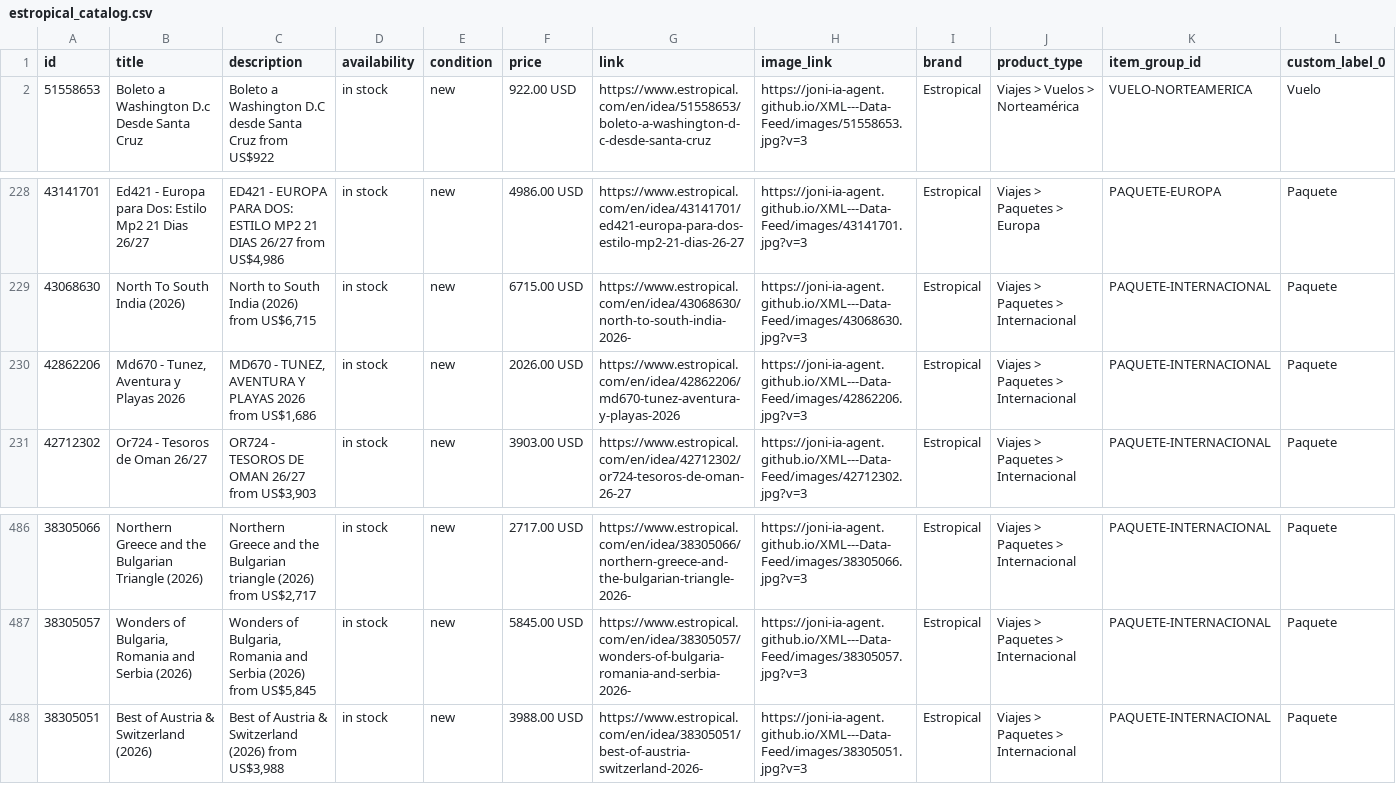
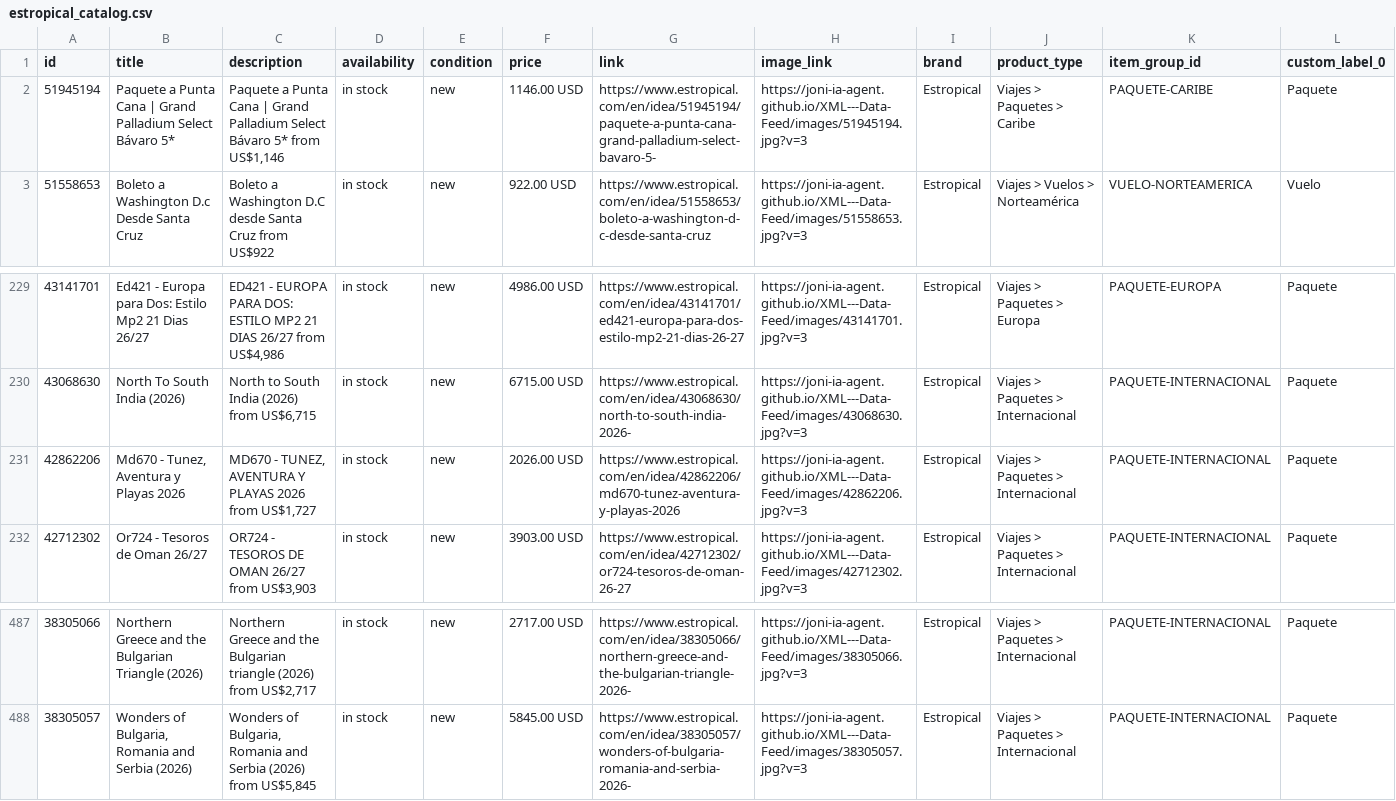
Before and after one commit to Joni-IA-Agent/XML---Data-Feed, a CSV file: docs/estropical_catalog.csv, drawn as a sheet; only a part is shown, gaps mark what is left out; removed rows and columns are numbered as before the commit, all else as after; rows hold the shown columns only; the diff names each change by its address in the sheet, - before the commit and + after, or states it on an @@ line.

```diff
--- a/docs/estropical_catalog.csv
+++ b/docs/estropical_catalog.csv
+row 2: 51945194 | Paquete a Punta Cana | Grand Palladium Select Bávaro 5* | Paquete a Punta Cana | Grand Palladium Select Bávaro 5* from US$1,146 | in stock | new | 1146.00 USD | https://www.estropical.com/en/idea/51945194/paquete-a-punta-cana-grand-palladium-select-bavaro-5- | https://joni-ia-agent.github.io/XML---Data-Feed/images/51945194.jpg?v=3 | Estropical | Viajes > Paquetes > Caribe | PAQUETE-CARIBE | Paquete
-C231 (description): …2026 from US$1,686
+C231 (description): …2026 from US$1,727
-row 488: 38305051 | Best of Austria & Switzerland (2026) | Best of Austria & Switzerland (2026) from US$3,988 | in stock | new | 3988.00 USD | https://www.estropical.com/en/idea/38305051/best-of-austria-switzerland-2026- | https://joni-ia-agent.github.io/XML---Data-Feed/images/38305051.jpg?v=3 | Estropical | Viajes > Paquetes > Internacional | PAQUETE-INTERNACIONAL | Paquete
```
Also changed, not shown: 2 other files.
